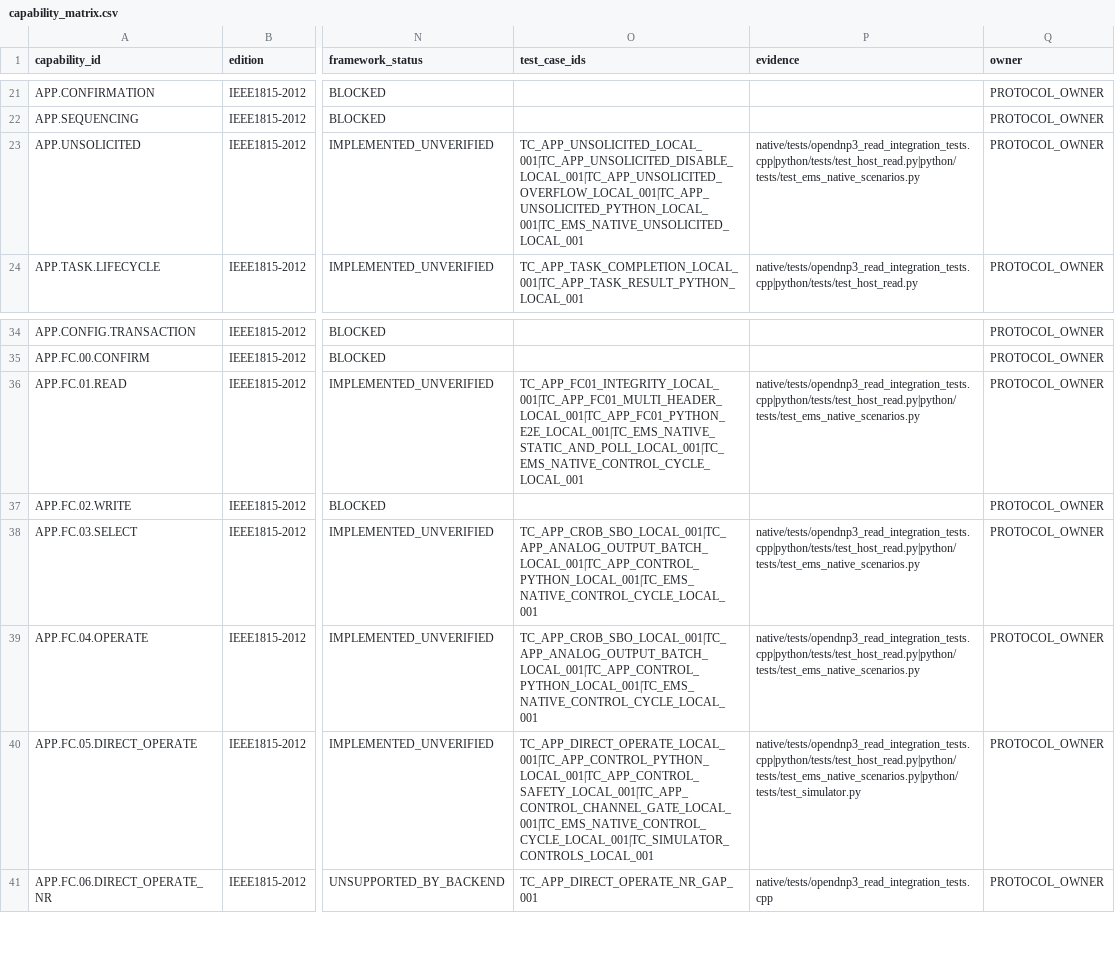
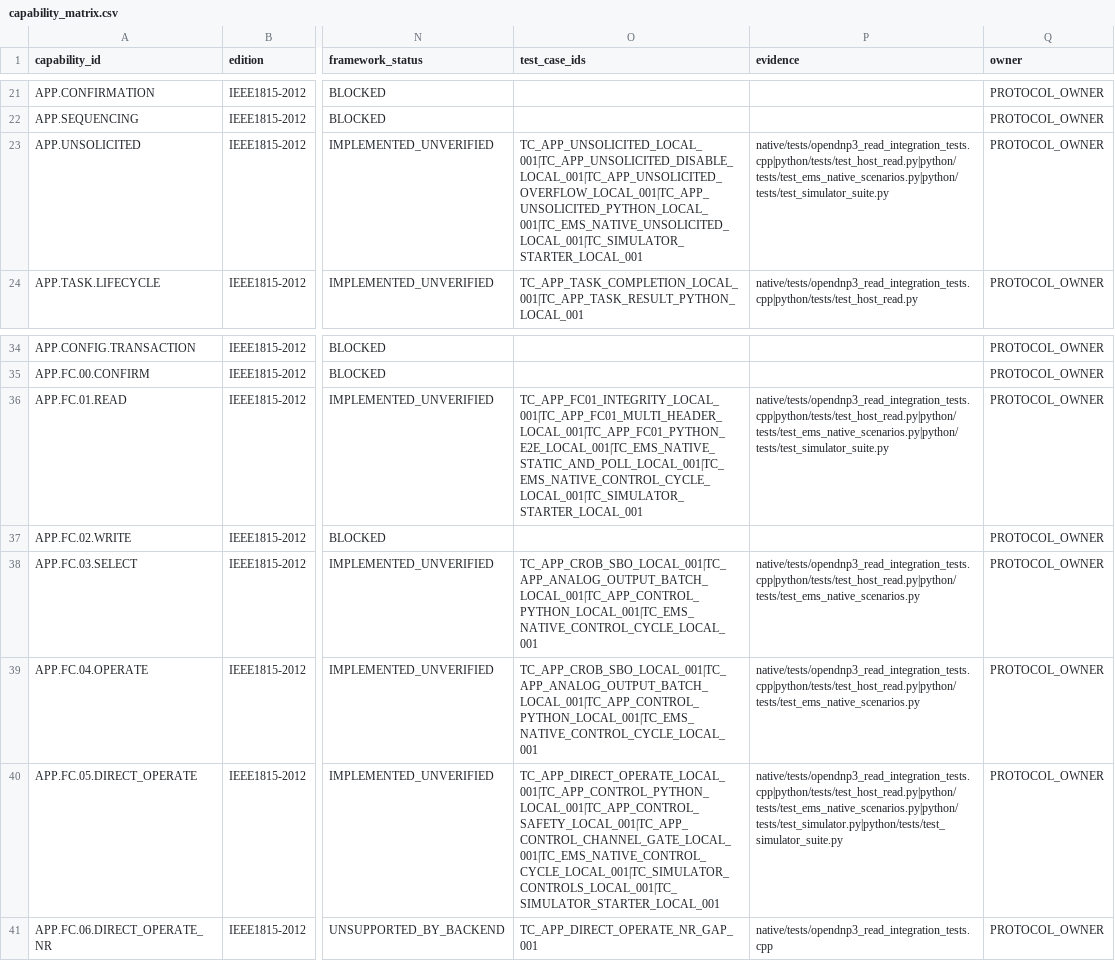
Before and after one commit to fau-linrui/EMS_DNP3, a CSV file: config/capability_matrix.csv, drawn as a sheet; only a part is shown, gaps mark what is left out; the diff names each change by its address in the sheet, - before the commit and + after, or states it on an @@ line.

Commit message:
feat: add single-config simulator pytest starter and handoff docs

```diff
--- a/config/capability_matrix.csv
+++ b/config/capability_matrix.csv
-O23 (test_case_ids): TC_APP_UNSOLICITED_LOCAL_001|TC_APP_UNSOLICITED_DISABLE_LOCAL_001|TC_APP_UNSOLICITED_OVERFLOW_LOCAL_001|TC_APP_UNSOLICITED_PYTHON_LOCAL_001|TC_EMS_NATIVE_UNSOLICITED_LOCAL_001
+O23 (test_case_ids): TC_APP_UNSOLICITED_LOCAL_001|TC_APP_UNSOLICITED_DISABLE_LOCAL_001|TC_APP_UNSOLICITED_OVERFLOW_LOCAL_001|TC_APP_UNSOLICITED_PYTHON_LOCAL_001|TC_EMS_NATIVE_UNSOLICITED_LOCAL_001|TC_SIMULATOR_STARTER_LOCAL_001
-P23 (evidence): native/tests/opendnp3_read_integration_tests.cpp|python/tests/test_host_read.py|python/tests/test_ems_native_scenarios.py
+P23 (evidence): native/tests/opendnp3_read_integration_tests.cpp|python/tests/test_host_read.py|python/tests/test_ems_native_scenarios.py|python/tests/test_simulator_suite.py
-O36 (test_case_ids): TC_APP_FC01_INTEGRITY_LOCAL_001|TC_APP_FC01_MULTI_HEADER_LOCAL_001|TC_APP_FC01_PYTHON_E2E_LOCAL_001|TC_EMS_NATIVE_STATIC_AND_POLL_LOCAL_001|TC_EMS_NATIVE_CONTROL_CYCLE_LOCAL_001
+O36 (test_case_ids): TC_APP_FC01_INTEGRITY_LOCAL_001|TC_APP_FC01_MULTI_HEADER_LOCAL_001|TC_APP_FC01_PYTHON_E2E_LOCAL_001|TC_EMS_NATIVE_STATIC_AND_POLL_LOCAL_001|TC_EMS_NATIVE_CONTROL_CYCLE_LOCAL_001|TC_SIMULATOR_STARTER_LOCAL_001
-P36 (evidence): native/tests/opendnp3_read_integration_tests.cpp|python/tests/test_host_read.py|python/tests/test_ems_native_scenarios.py
+P36 (evidence): native/tests/opendnp3_read_integration_tests.cpp|python/tests/test_host_read.py|python/tests/test_ems_native_scenarios.py|python/tests/test_simulator_suite.py
-O40 (test_case_ids): TC_APP_DIRECT_OPERATE_LOCAL_001|TC_APP_CONTROL_PYTHON_LOCAL_001|TC_APP_CONTROL_SAFETY_LOCAL_001|TC_APP_CONTROL_CHANNEL_GATE_LOCAL_001|TC_EMS_NATIVE_CONTROL_CYCLE_LOCAL_001|TC_SIMULATOR_CONTROLS_LOCAL_001
+O40 (test_case_ids): TC_APP_DIRECT_OPERATE_LOCAL_001|TC_APP_CONTROL_PYTHON_LOCAL_001|TC_APP_CONTROL_SAFETY_LOCAL_001|TC_APP_CONTROL_CHANNEL_GATE_LOCAL_001|TC_EMS_NATIVE_CONTROL_CYCLE_LOCAL_001|TC_SIMULATOR_CONTROLS_LOCAL_001|TC_SIMULATOR_STARTER_LOCAL_001
-P40 (evidence): native/tests/opendnp3_read_integration_tests.cpp|python/tests/test_host_read.py|python/tests/test_ems_native_scenarios.py|python/tests/test_simulator.py
+P40 (evidence): native/tests/opendnp3_read_integration_tests.cpp|python/tests/test_host_read.py|python/tests/test_ems_native_scenarios.py|python/tests/test_simulator.py|python/tests/test_simulator_suite.py
```
Also changed, not shown: 23 other files.
